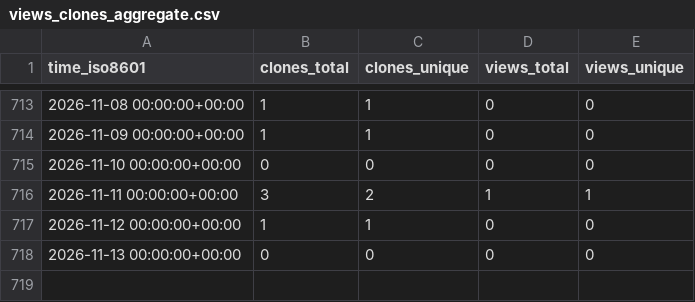
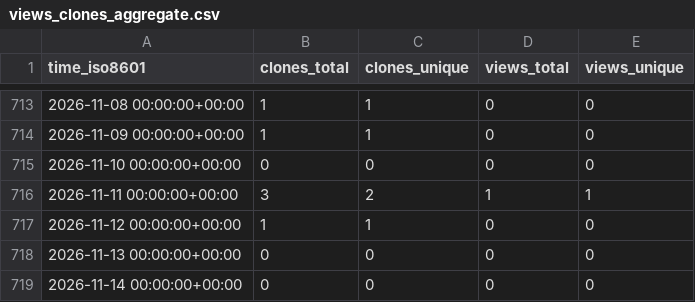
Before and after one commit to cloudkeep-io/ck-public-repo-stats, a CSV file: cloudkeep-io/ebs-pricing/ghrs-data/views_clones_aggregate.csv, drawn as a sheet; only a part is shown, gaps mark what is left out.

```diff
--- a/cloudkeep-io/ebs-pricing/ghrs-data/views_clones_aggregate.csv
+++ b/cloudkeep-io/ebs-pricing/ghrs-data/views_clones_aggregate.csv
@@ -718 +718,2 @@ time_iso8601,clones_total,clones_unique,views_total,views_unique
 2026-11-13 00:00:00+00:00,0,0,0,0
+2026-11-14 00:00:00+00:00,0,0,0,0
```
Also changed, not shown: 1 other file.
